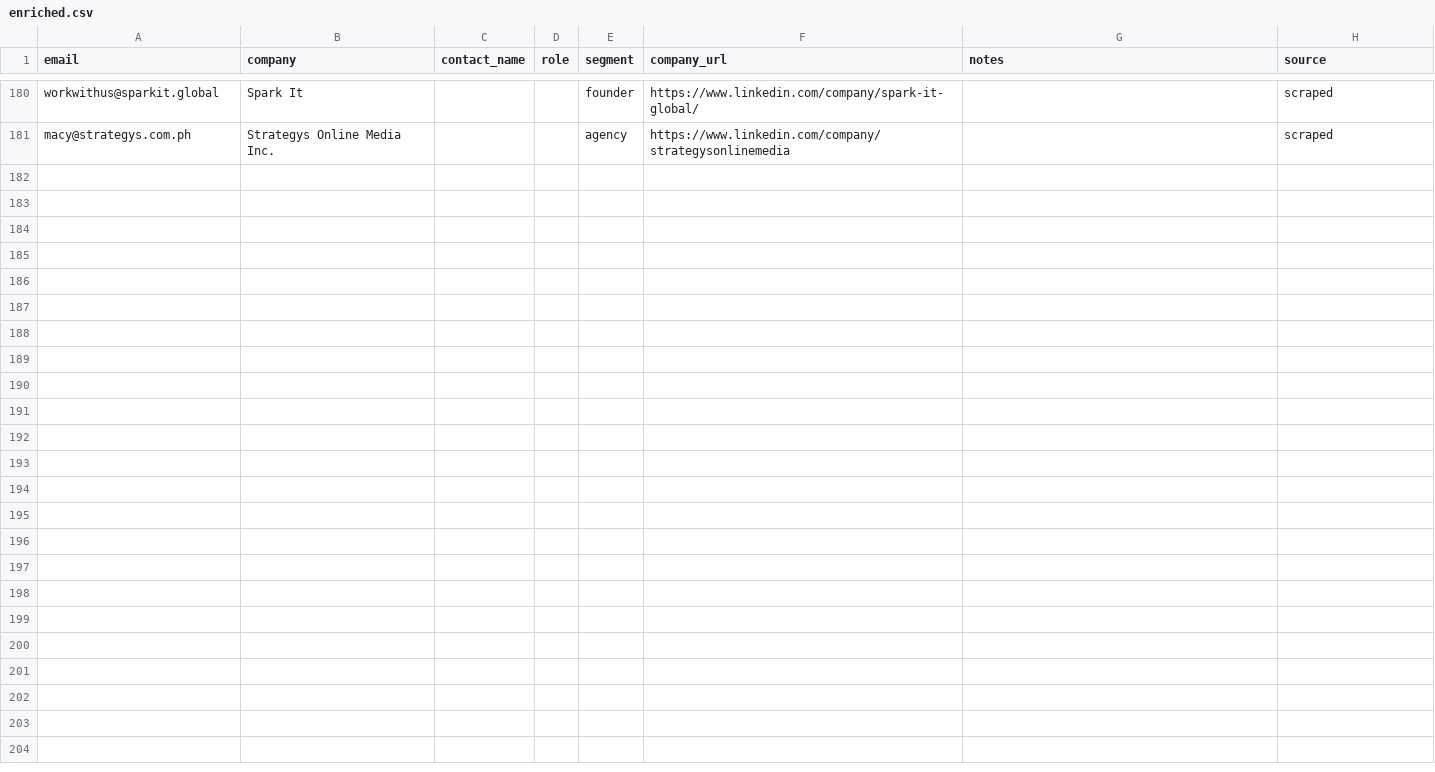
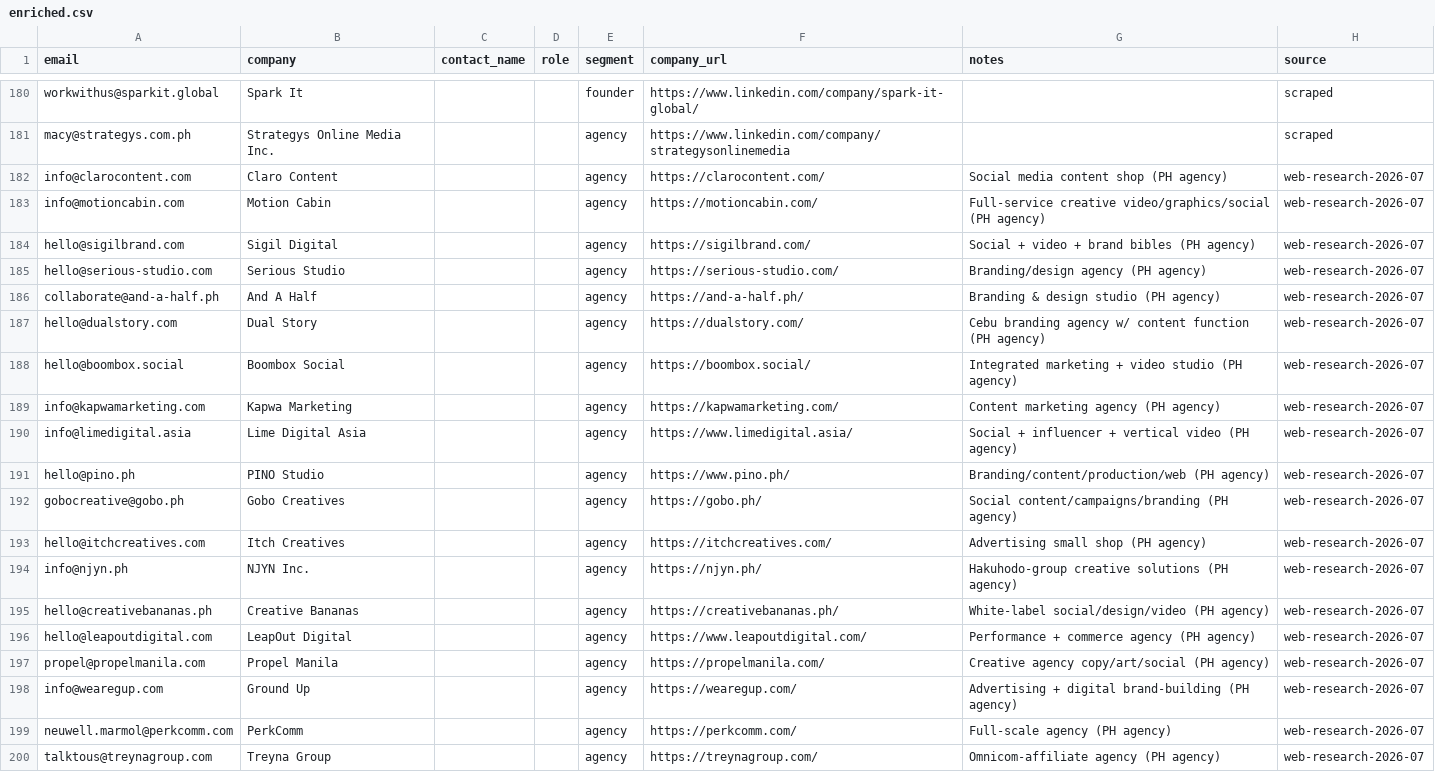
Before and after one commit to contentdash/contentdash-gtm-sync, a CSV file: outreach/enriched.csv, drawn as a sheet; only a part is shown, gaps mark what is left out; the diff names each change by its address in the sheet, - before the commit and + after, or states it on an @@ line.

```diff
--- a/outreach/enriched.csv
+++ b/outreach/enriched.csv
+row 182: info@clarocontent.com | Claro Content |  |  | agency | https://clarocontent.com/ | Social media content shop (PH agency) | web-research-2026-07
+row 183: info@motioncabin.com | Motion Cabin |  |  | agency | https://motioncabin.com/ | Full-service creative video/graphics/social (PH agency) | web-research-2026-07
+row 184: hello@sigilbrand.com | Sigil Digital |  |  | agency | https://sigilbrand.com/ | Social + video + brand bibles (PH agency) | web-research-2026-07
+row 185: hello@serious-studio.com | Serious Studio |  |  | agency | https://serious-studio.com/ | Branding/design agency (PH agency) | web-research-2026-07
+row 186: collaborate@and-a-half.ph | And A Half |  |  | agency | https://and-a-half.ph/ | Branding & design studio (PH agency) | web-research-2026-07
+row 187: hello@dualstory.com | Dual Story |  |  | agency | https://dualstory.com/ | Cebu branding agency w/ content function (PH agency) | web-research-2026-07
+row 188: hello@boombox.social | Boombox Social |  |  | agency | https://boombox.social/ | Integrated marketing + video studio (PH agency) | web-research-2026-07
+row 189: info@kapwamarketing.com | Kapwa Marketing |  |  | agency | https://kapwamarketing.com/ | Content marketing agency (PH agency) | web-research-2026-07
+row 190: info@limedigital.asia | Lime Digital Asia |  |  | agency | https://www.limedigital.asia/ | Social + influencer + vertical video (PH agency) | web-research-2026-07
+row 191: hello@pino.ph | PINO Studio |  |  | agency | https://www.pino.ph/ | Branding/content/production/web (PH agency) | web-research-2026-07
+row 192: gobocreative@gobo.ph | Gobo Creatives |  |  | agency | https://gobo.ph/ | Social content/campaigns/branding (PH agency) | web-research-2026-07
+row 193: hello@itchcreatives.com | Itch Creatives |  |  | agency | https://itchcreatives.com/ | Advertising small shop (PH agency) | web-research-2026-07
+row 194: info@njyn.ph | NJYN Inc. |  |  | agency | https://njyn.ph/ | Hakuhodo-group creative solutions (PH agency) | web-research-2026-07
+row 195: hello@creativebananas.ph | Creative Bananas |  |  | agency | https://creativebananas.ph/ | White-label social/design/video (PH agency) | web-research-2026-07
+row 196: hello@leapoutdigital.com | LeapOut Digital |  |  | agency | https://www.leapoutdigital.com/ | Performance + commerce agency (PH agency) | web-research-2026-07
+row 197: propel@propelmanila.com | Propel Manila |  |  | agency | https://propelmanila.com/ | Creative agency copy/art/social (PH agency) | web-research-2026-07
+row 198: info@wearegup.com | Ground Up |  |  | agency | https://wearegup.com/ | Advertising + digital brand-building (PH agency) | web-research-2026-07
+row 199: neuwell.marmol@perkcomm.com | PerkComm |  |  | agency | https://perkcomm.com/ | Full-scale agency (PH agency) | web-research-2026-07
+row 200: talktous@treynagroup.com | Treyna Group |  |  | agency | https://treynagroup.com/ | Omnicom-affiliate agency (PH agency) | web-research-2026-07
```
Also changed, not shown: 5 other files.
